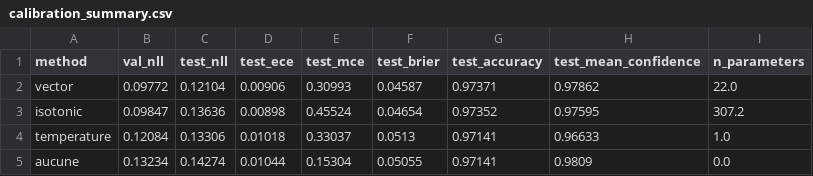
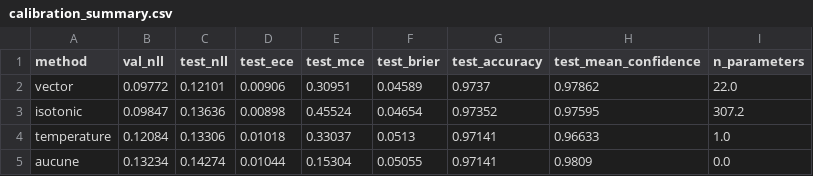
Before and after one commit to watts-wrong/watt-s-wrong, a CSV file: outputs/metrics/calibration_summary.csv, drawn as a sheet.

```diff
--- a/outputs/metrics/calibration_summary.csv
+++ b/outputs/metrics/calibration_summary.csv
@@ -1,3 +1,3 @@
 method,val_nll,test_nll,test_ece,test_mce,test_brier,test_accuracy,test_mean_confidence,n_parameters
-vector,0.09772,0.12104,0.00906,0.30993,0.04587,0.97371,0.97862,22.0
+vector,0.09772,0.12101,0.00906,0.30951,0.04589,0.9737,0.97862,22.0
 isotonic,0.09847,0.13636,0.00898,0.45524,0.04654,0.97352,0.97595,307.2
```
Also changed, not shown: outputs/metrics/calibration_classwise_ece.csv, outputs/metrics/calibration_coverage_curves.csv, 15 other files.
